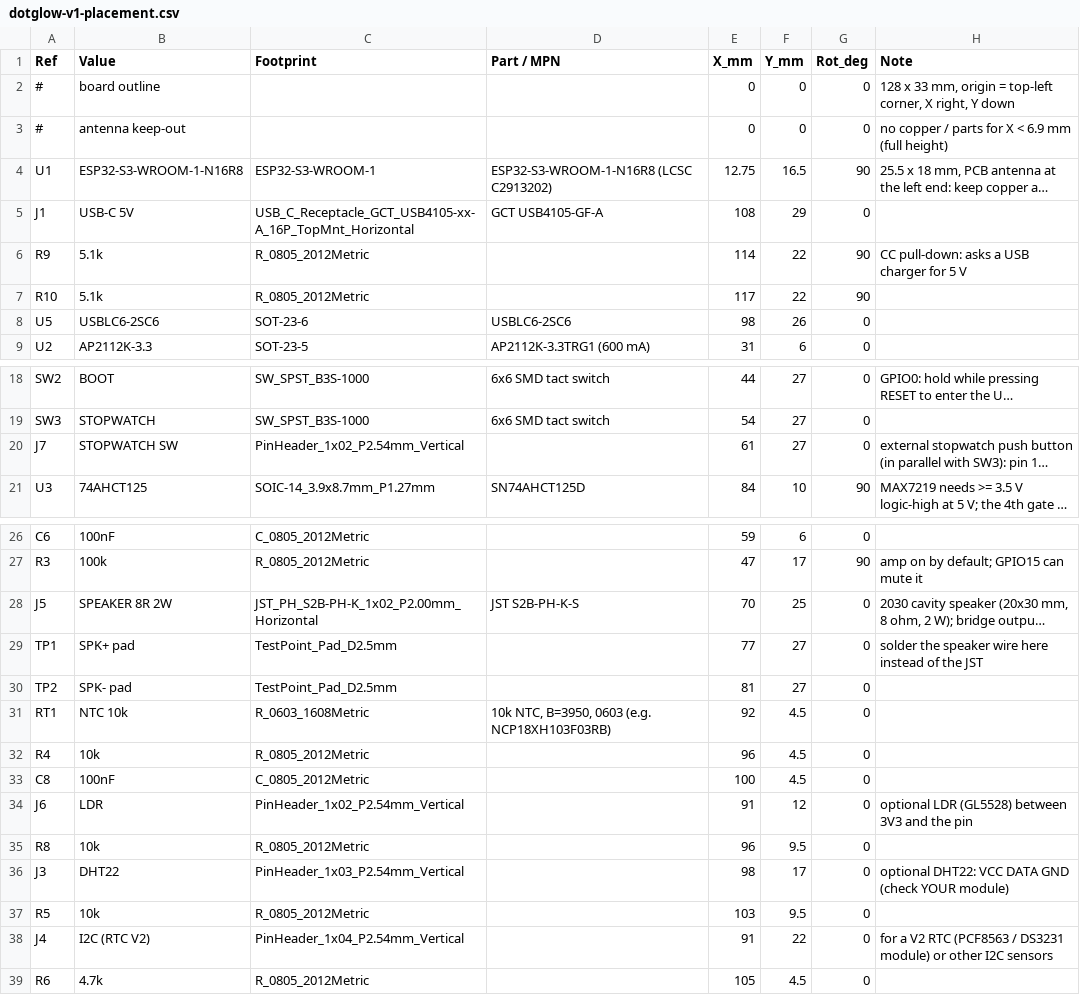
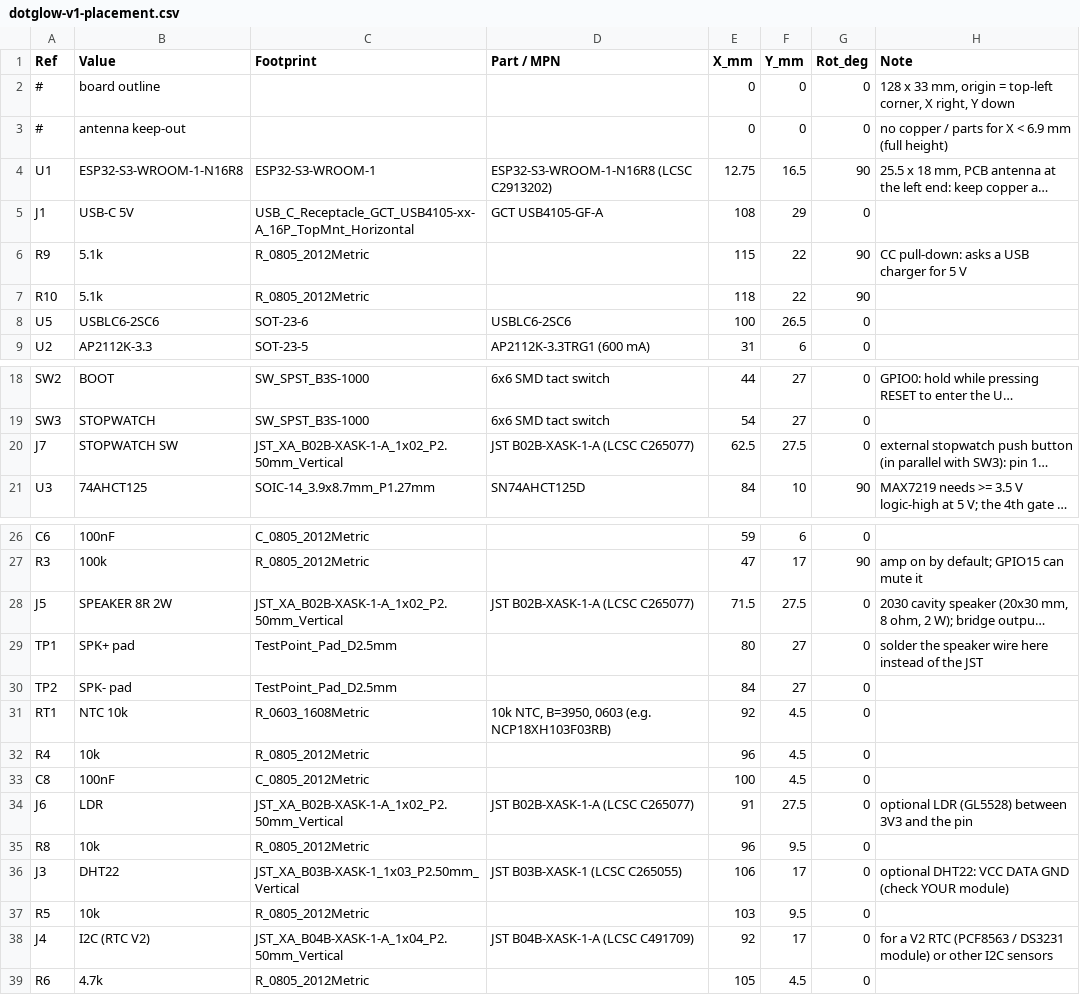
Before and after one commit to ElectroIoT/DotGlow-ESP32, a CSV file: hardware/pcb/layout/dotglow-v1-placement.csv, drawn as a sheet; only a part is shown, gaps mark what is left out; long unchanged cells end in …; the diff names each change by its address in the sheet, - before the commit and + after, or states it on an @@ line.

```diff
--- a/hardware/pcb/layout/dotglow-v1-placement.csv
+++ b/hardware/pcb/layout/dotglow-v1-placement.csv
-E6 (X_mm): 114
+E6 (X_mm): 115
-E7 (X_mm): 117
+E7 (X_mm): 118
-E8 (X_mm): 98
+E8 (X_mm): 100
-F8 (Y_mm): 26
+F8 (Y_mm): 26.5
-C20 (Footprint): PinHeader_1x02_P2.54mm_Vertical
+C20 (Footprint): JST_XA_B02B-XASK-1-A_1x02_P2.50mm_Vertical
-D20 (Part / MPN): (empty)
+D20 (Part / MPN): JST B02B-XASK-1-A (LCSC C265077)
-E20 (X_mm): 61
+E20 (X_mm): 62.5
-F20 (Y_mm): 27
+F20 (Y_mm): 27.5
-C28 (Footprint): JST_PH_S2B-PH-K_1x02_P2.00mm_Horizontal
+C28 (Footprint): JST_XA_B02B-XASK-1-A_1x02_P2.50mm_Vertical
-D28 (Part / MPN): JST S2B-PH-K-S
+D28 (Part / MPN): JST B02B-XASK-1-A (LCSC C265077)
-E28 (X_mm): 70
+E28 (X_mm): 71.5
-F28 (Y_mm): 25
+F28 (Y_mm): 27.5
-E29 (X_mm): 77
+E29 (X_mm): 80
-E30 (X_mm): 81
+E30 (X_mm): 84
-C34 (Footprint): PinHeader_1x02_P2.54mm_Vertical
+C34 (Footprint): JST_XA_B02B-XASK-1-A_1x02_P2.50mm_Vertical
-D34 (Part / MPN): (empty)
+D34 (Part / MPN): JST B02B-XASK-1-A (LCSC C265077)
-F34 (Y_mm): 12
+F34 (Y_mm): 27.5
-C36 (Footprint): PinHeader_1x03_P2.54mm_Vertical
+C36 (Footprint): JST_XA_B03B-XASK-1_1x03_P2.50mm_Vertical
-D36 (Part / MPN): (empty)
+D36 (Part / MPN): JST B03B-XASK-1 (LCSC C265055)
-E36 (X_mm): 98
+E36 (X_mm): 106
-C38 (Footprint): PinHeader_1x04_P2.54mm_Vertical
+C38 (Footprint): JST_XA_B04B-XASK-1-A_1x04_P2.50mm_Vertical
-D38 (Part / MPN): (empty)
+D38 (Part / MPN): JST B04B-XASK-1-A (LCSC C491709)
-E38 (X_mm): 91
+E38 (X_mm): 92
-F38 (Y_mm): 22
+F38 (Y_mm): 17
```
Also changed, not shown: hardware/pcb/fab/dotglow-v1-bom.csv, hardware/pcb/fab/dotglow-v1-cpl.csv, 28 other files.
